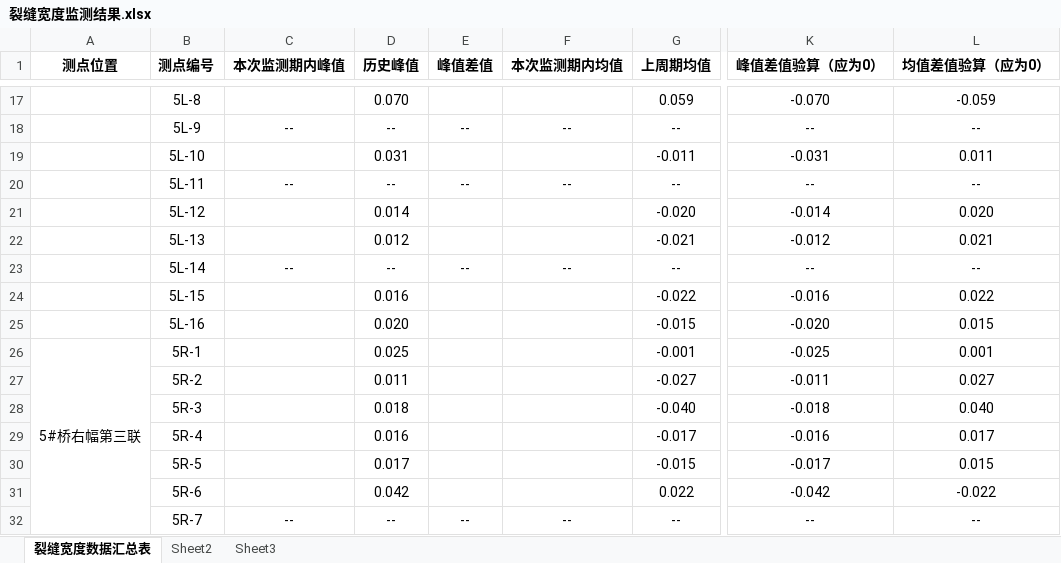
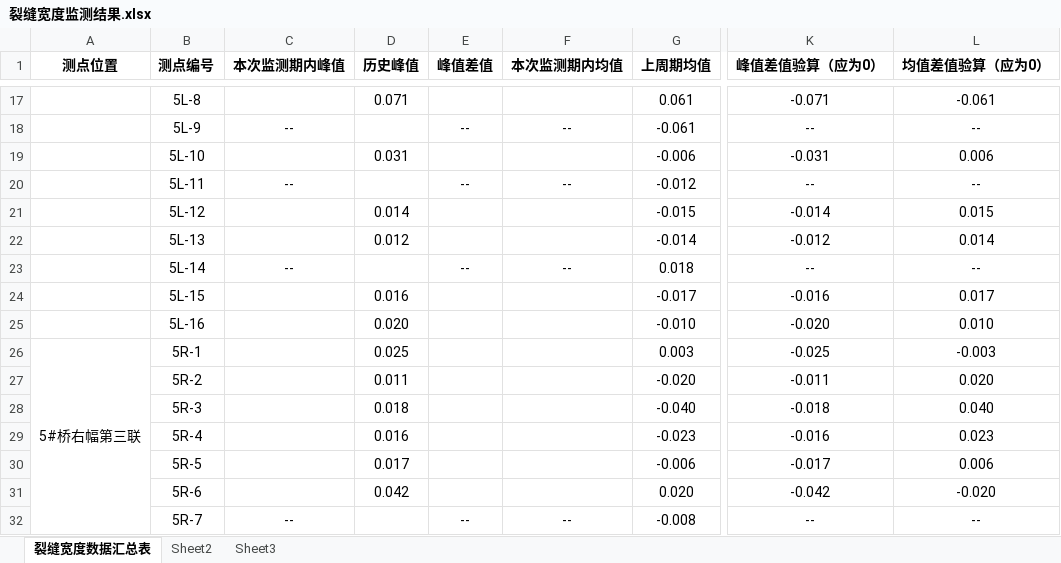
Before and after one commit to zjkl19/Nansanhuan, an Excel workbook: data/裂缝宽度监测结果.xlsx, sheet 裂缝宽度数据汇总表, drawn as a sheet; only a part is shown, gaps mark what is left out; values as stored, in another font and other column widths than the file's, no borders; the diff covers the shown part only; the diff names each change by its address in the sheet, - before the commit and + after, or states it on an @@ line.

```diff
--- a/data/裂缝宽度监测结果.xlsx (sheet 裂缝宽度数据汇总表)
+++ b/data/裂缝宽度监测结果.xlsx (sheet 裂缝宽度数据汇总表)
-D17 (历史峰值): 0.070
+D17 (历史峰值): 0.071
-G17 (上周期均值): 0.059
+G17 (上周期均值): 0.061
-K17 (峰值差值验算（应为0）): -0.070
+K17 (峰值差值验算（应为0）): -0.071
-L17 (均值差值验算（应为0）): -0.059
+L17 (均值差值验算（应为0）): -0.061
-D18 (历史峰值): --
+D18 (历史峰值): (empty)
-G18 (上周期均值): --
+G18 (上周期均值): -0.061
-G19 (上周期均值): -0.011
+G19 (上周期均值): -0.006
-L19 (均值差值验算（应为0）): 0.011
+L19 (均值差值验算（应为0）): 0.006
-D20 (历史峰值): --
+D20 (历史峰值): (empty)
-G20 (上周期均值): --
+G20 (上周期均值): -0.012
-G21 (上周期均值): -0.020
+G21 (上周期均值): -0.015
-L21 (均值差值验算（应为0）): 0.020
+L21 (均值差值验算（应为0）): 0.015
-G22 (上周期均值): -0.021
+G22 (上周期均值): -0.014
-L22 (均值差值验算（应为0）): 0.021
+L22 (均值差值验算（应为0）): 0.014
-D23 (历史峰值): --
+D23 (历史峰值): (empty)
-G23 (上周期均值): --
+G23 (上周期均值): 0.018
-G24 (上周期均值): -0.022
+G24 (上周期均值): -0.017
-L24 (均值差值验算（应为0）): 0.022
+L24 (均值差值验算（应为0）): 0.017
-G25 (上周期均值): -0.015
+G25 (上周期均值): -0.010
-L25 (均值差值验算（应为0）): 0.015
+L25 (均值差值验算（应为0）): 0.010
-G26 (上周期均值): -0.001
+G26 (上周期均值): 0.003
-L26 (均值差值验算（应为0）): 0.001
+L26 (均值差值验算（应为0）): -0.003
-G27 (上周期均值): -0.027
+G27 (上周期均值): -0.020
-L27 (均值差值验算（应为0）): 0.027
+L27 (均值差值验算（应为0）): 0.020
-G29 (上周期均值): -0.017
+G29 (上周期均值): -0.023
-L29 (均值差值验算（应为0）): 0.017
+L29 (均值差值验算（应为0）): 0.023
-G30 (上周期均值): -0.015
+G30 (上周期均值): -0.006
-L30 (均值差值验算（应为0）): 0.015
+L30 (均值差值验算（应为0）): 0.006
-G31 (上周期均值): 0.022
+G31 (上周期均值): 0.020
-L31 (均值差值验算（应为0）): -0.022
+L31 (均值差值验算（应为0）): -0.020
-D32 (历史峰值): --
+D32 (历史峰值): (empty)
-G32 (上周期均值): --
+G32 (上周期均值): -0.008
```
Also changed, not shown: 62 edited cells elsewhere in this sheet, 26 other files.
